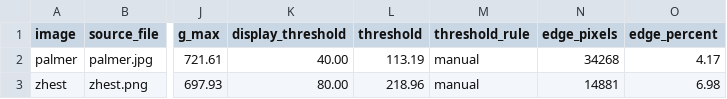
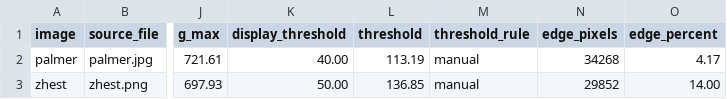
Before and after one commit to vexterAA/oavi_labs, a CSV file: lab4/results/summary.csv, drawn as a sheet; only a part is shown, gaps mark what is left out; the diff names each change by its address in the sheet, - before the commit and + after, or states it on an @@ line.

```diff
--- a/lab4/results/summary.csv
+++ b/lab4/results/summary.csv
-K3 (display_threshold): 80.00
+K3 (display_threshold): 50.00
-L3 (threshold): 218.96
+L3 (threshold): 136.85
-N3 (edge_pixels): 14881
+N3 (edge_pixels): 29852
-O3 (edge_percent): 6.98
+O3 (edge_percent): 14.00
```
Also changed, not shown: 3 other files.
